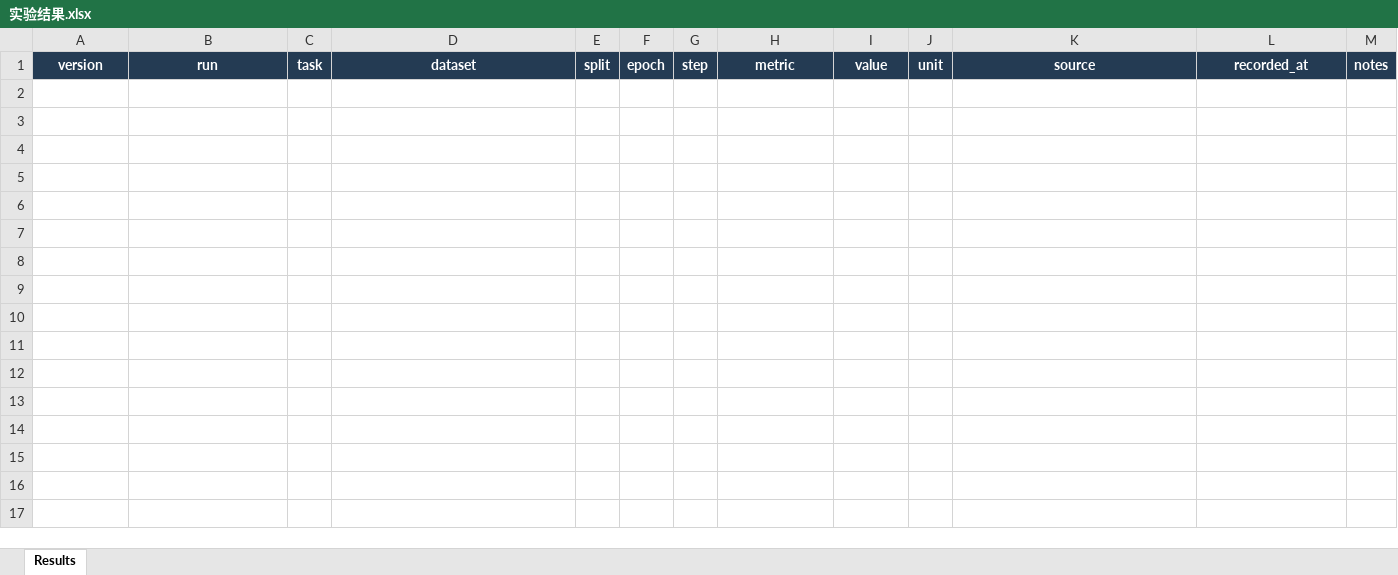
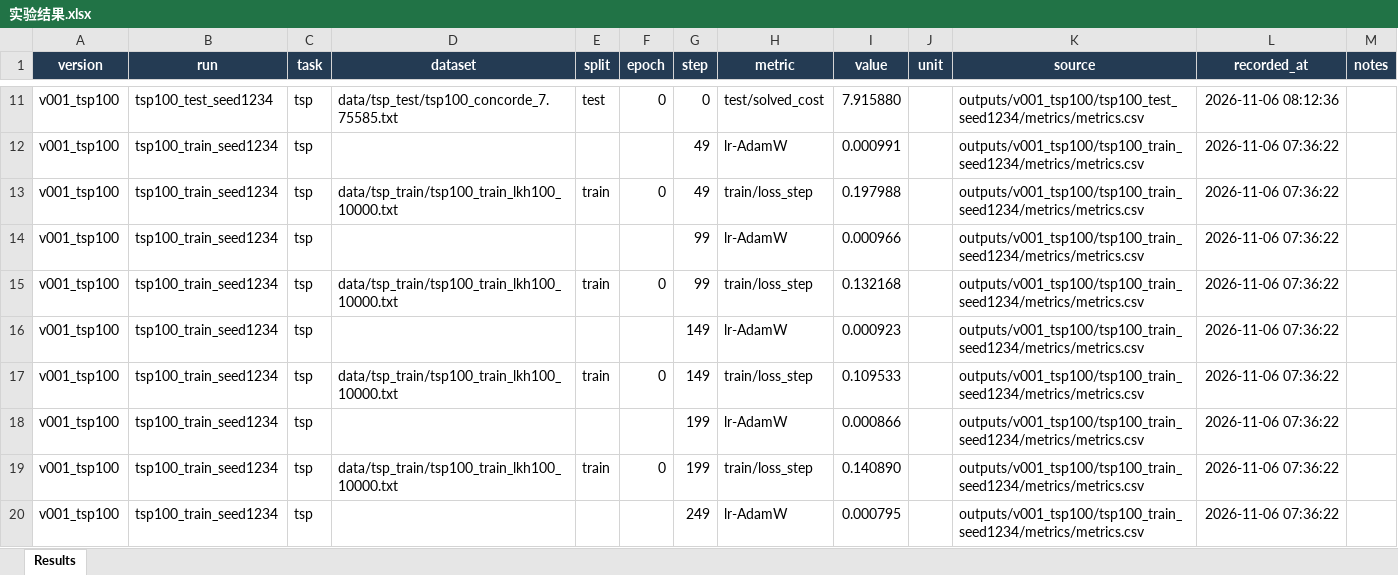
Before and after one commit to YuqiWang-code/RLNN_lab, an Excel workbook: docs/实验结果.xlsx, sheet Results, drawn as a sheet; only a part is shown, gaps mark what is left out; values as stored, in another font and other column widths than the file's, no borders; table styles not drawn; the diff covers the shown part only; the diff names each change by its address in the sheet, - before the commit and + after, or states it on an @@ line.

Commit message:
Train and evaluate the reproducible TSP100 baseline

```diff
--- a/docs/实验结果.xlsx (sheet Results)
+++ b/docs/实验结果.xlsx (sheet Results)
+row 11: v001_tsp100 | tsp100_test_seed1234 | tsp | data/tsp_test/tsp100_concorde_7.75585.txt | test | 0 | 0 | test/solved_cost | 7.915880 |  | outputs/v001_tsp100/tsp100_test_seed1234/metrics/metrics.csv | 2026-11-06 08:12:36
+row 12: v001_tsp100 | tsp100_train_seed1234 | tsp |  |  |  | 49 | lr-AdamW | 0.000991 |  | outputs/v001_tsp100/tsp100_train_seed1234/metrics/metrics.csv | 2026-11-06 07:36:22
+row 13: v001_tsp100 | tsp100_train_seed1234 | tsp | data/tsp_train/tsp100_train_lkh100_10000.txt | train | 0 | 49 | train/loss_step | 0.197988 |  | outputs/v001_tsp100/tsp100_train_seed1234/metrics/metrics.csv | 2026-11-06 07:36:22
+row 14: v001_tsp100 | tsp100_train_seed1234 | tsp |  |  |  | 99 | lr-AdamW | 0.000966 |  | outputs/v001_tsp100/tsp100_train_seed1234/metrics/metrics.csv | 2026-11-06 07:36:22
+row 15: v001_tsp100 | tsp100_train_seed1234 | tsp | data/tsp_train/tsp100_train_lkh100_10000.txt | train | 0 | 99 | train/loss_step | 0.132168 |  | outputs/v001_tsp100/tsp100_train_seed1234/metrics/metrics.csv | 2026-11-06 07:36:22
+row 16: v001_tsp100 | tsp100_train_seed1234 | tsp |  |  |  | 149 | lr-AdamW | 0.000923 |  | outputs/v001_tsp100/tsp100_train_seed1234/metrics/metrics.csv | 2026-11-06 07:36:22
+row 17: v001_tsp100 | tsp100_train_seed1234 | tsp | data/tsp_train/tsp100_train_lkh100_10000.txt | train | 0 | 149 | train/loss_step | 0.109533 |  | outputs/v001_tsp100/tsp100_train_seed1234/metrics/metrics.csv | 2026-11-06 07:36:22
+row 18: v001_tsp100 | tsp100_train_seed1234 | tsp |  |  |  | 199 | lr-AdamW | 0.000866 |  | outputs/v001_tsp100/tsp100_train_seed1234/metrics/metrics.csv | 2026-11-06 07:36:22
+row 19: v001_tsp100 | tsp100_train_seed1234 | tsp | data/tsp_train/tsp100_train_lkh100_10000.txt | train | 0 | 199 | train/loss_step | 0.140890 |  | outputs/v001_tsp100/tsp100_train_seed1234/metrics/metrics.csv | 2026-11-06 07:36:22
+row 20: v001_tsp100 | tsp100_train_seed1234 | tsp |  |  |  | 249 | lr-AdamW | 0.000795 |  | outputs/v001_tsp100/tsp100_train_seed1234/metrics/metrics.csv | 2026-11-06 07:36:22
```
Also changed, not shown: 43 added rows elsewhere in this sheet, 40 other files.
